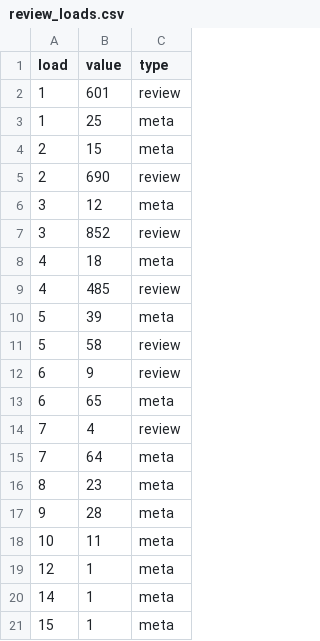
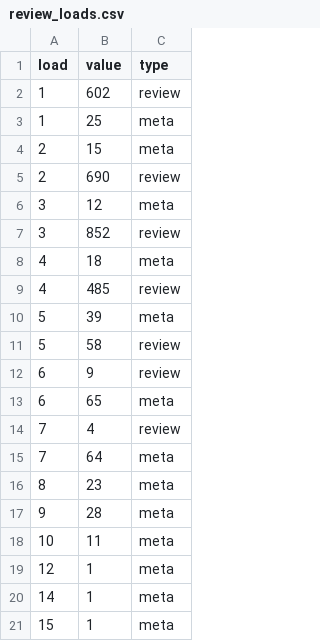
Before and after one commit to acl-org/arr-health, a CSV file: iterations/2022/january/review_loads.csv, drawn as a sheet.

```diff
--- a/iterations/2022/january/review_loads.csv
+++ b/iterations/2022/january/review_loads.csv
@@ -1,3 +1,3 @@
 load,value,type
-1,601,review
+1,602,review
 1,25,meta
```
Also changed, not shown: iterations/2022/january/review_dates.csv, iterations/2022/january/review_scores.csv, 4 other files.
